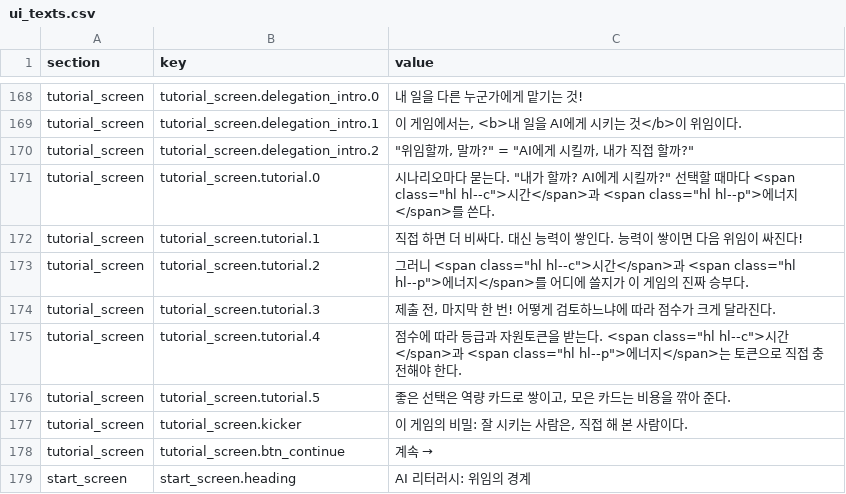
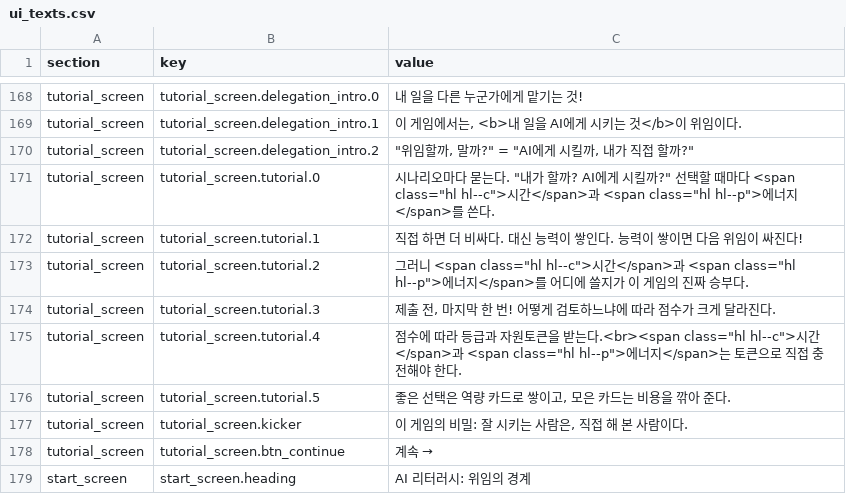
Before and after one commit to mice3nyc/ari_gitrepo_1, a CSV file: ai-literacy-delegation-boundary/v13-mid/data/ui_texts.csv, drawn as a sheet; only a part is shown, gaps mark what is left out.

```diff
--- a/ai-literacy-delegation-boundary/v13-mid/data/ui_texts.csv
+++ b/ai-literacy-delegation-boundary/v13-mid/data/ui_texts.csv
@@ -174,3 +174,3 @@ tutorial_screen,tutorial_screen.tutorial.2,"그러니 <span class=""hl hl--c"">
 tutorial_screen,tutorial_screen.tutorial.3,"제출 전, 마지막 한 번! 어떻게 검토하느냐에 따라 점수가 크게 달라진다."
-tutorial_screen,tutorial_screen.tutorial.4,"점수에 따라 등급과 자원토큰을 받는다. <span class=""hl hl--c"">시간</span>과 <span class=""hl hl--p"">에너지</span>는 토큰으로 직접 충전해야 한다."
+tutorial_screen,tutorial_screen.tutorial.4,"점수에 따라 등급과 자원토큰을 받는다.<br><span class=""hl hl--c"">시간</span>과 <span class=""hl hl--p"">에너지</span>는 토큰으로 직접 충전해야 한다."
 tutorial_screen,tutorial_screen.tutorial.5,"좋은 선택은 역량 카드로 쌓이고, 모은 카드는 비용을 깎아 준다."
```
Also changed, not shown: 6 other files.
